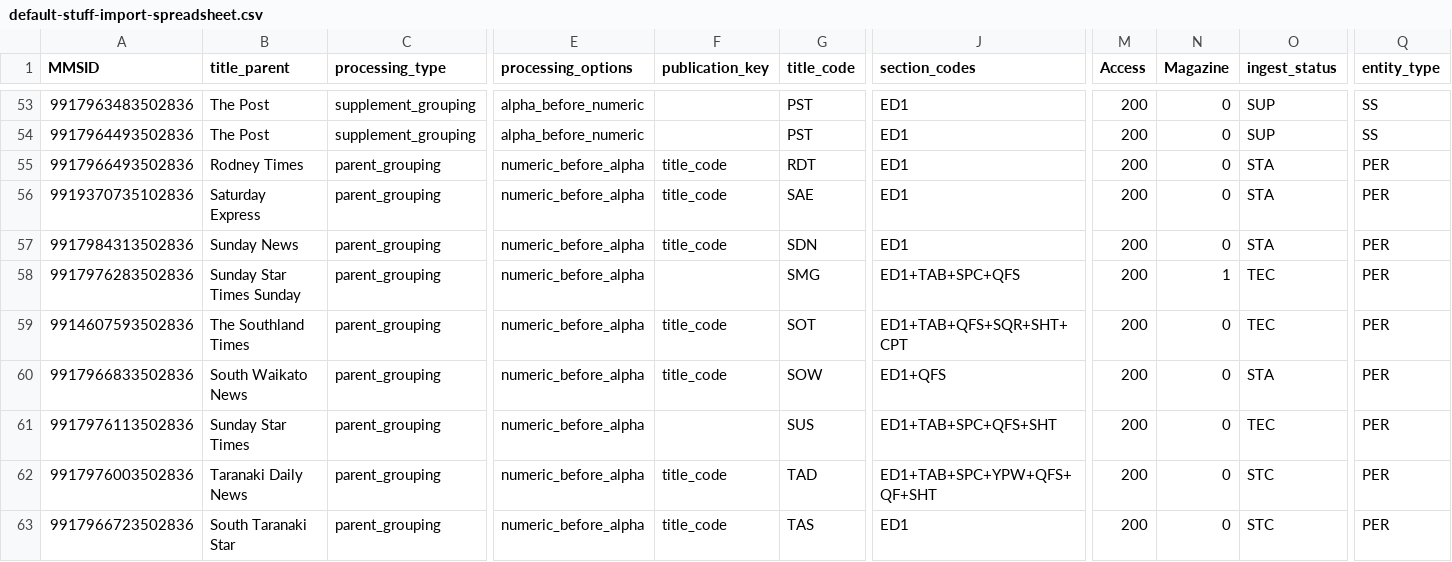
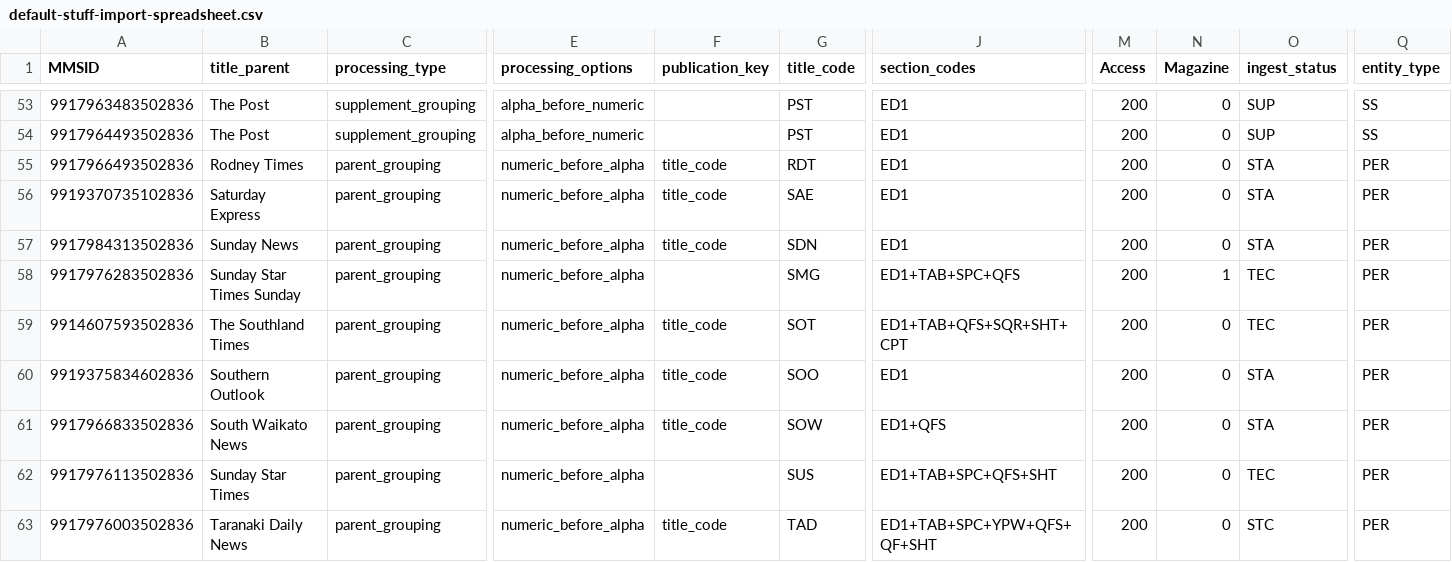
Before and after one commit to NLNZDigitalPreservation/nlnz-tools-sip-generation-newspapers, a CSV file: core/src/main/resources/nz/govt/natlib/tools/sip/generation/newspapers/default-stuff-import-spreadsheet.csv, drawn as a sheet; only a part is shown, gaps mark what is left out; the shorter side is filled out with more unchanged rows; rows hold the shown columns only; the diff names each change by its address in the sheet, - before the commit and + after, or states it on an @@ line.

Commit message:
add SOO to stuff

```diff
--- a/core/src/main/resources/nz/govt/natlib/tools/sip/generation/newspapers/default-stuff-import-spreadsheet.csv
+++ b/core/src/main/resources/nz/govt/natlib/tools/sip/generation/newspapers/default-stuff-import-spreadsheet.csv
+row 60: 9919375834602836 | Southern Outlook | parent_grouping | numeric_before_alpha | title_code | SOO | ED1 | 200 | 0 | STA | PER
```
Also changed, not shown: 1 other file.
